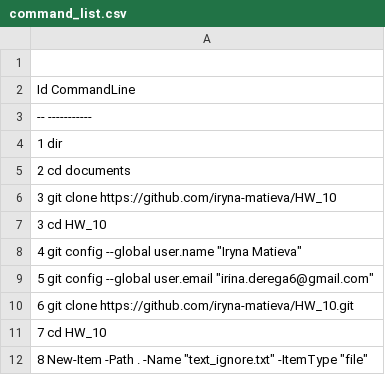
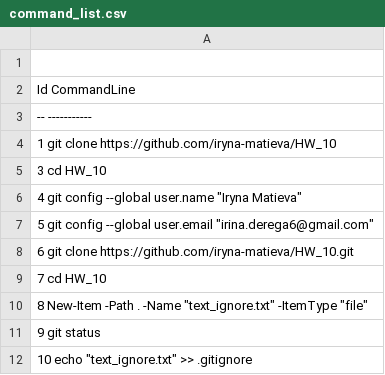
Before and after one commit to iryna-matieva/HW_10, a CSV file: command_list.csv, drawn as a sheet; only a part is shown; the shorter side is filled out with more unchanged rows; the diff names each change by its address in the sheet, - before the commit and + after, or states it on an @@ line.

Commit message:
Move git clone command to the start

```diff
--- a/command_list.csv
+++ b/command_list.csv
-A4: 1 dir
+A4: 1 git clone https://github.com/iryna-matieva/HW_10
-row 5: 2 cd documents
-row 6: 3 git clone https://github.com/iryna-matieva/HW_10
```
